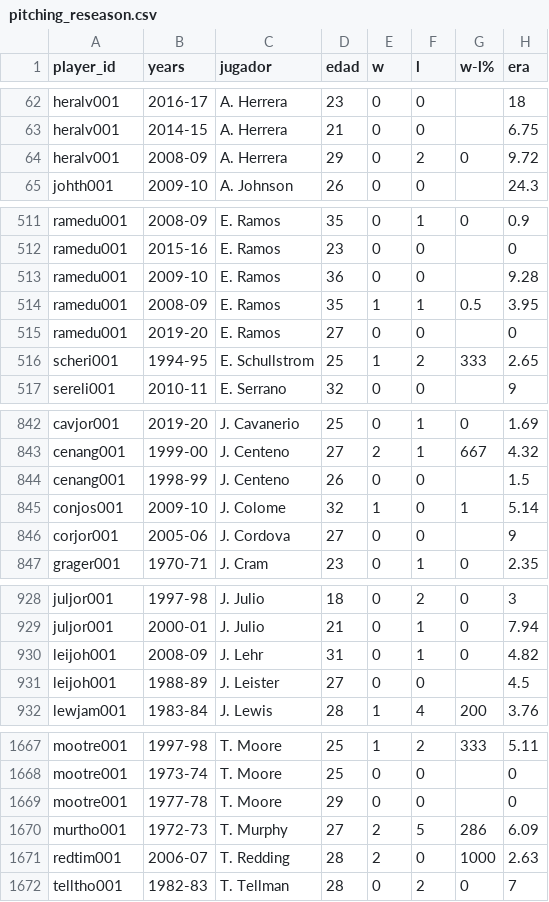
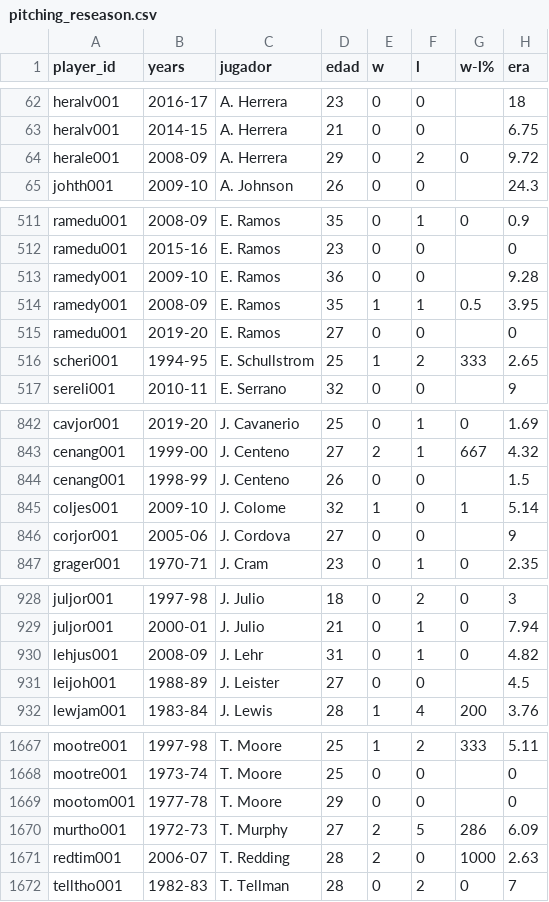
Before and after one commit to rubencholop/historic-tlg, a CSV file: data/pitching_reseason.csv, drawn as a sheet; only a part is shown, gaps mark what is left out; the diff names each change by its address in the sheet, - before the commit and + after, or states it on an @@ line.

```diff
--- a/data/pitching_reseason.csv
+++ b/data/pitching_reseason.csv
-A64 (player_id): heralv001
+A64 (player_id): herale001
-A513:A514 (player_id): ramedu001
+A513:A514 (player_id): ramedy001
-A845 (player_id): conjos001
+A845 (player_id): coljes001
-A930 (player_id): leijoh001
+A930 (player_id): lehjus001
-A1669 (player_id): mootre001
+A1669 (player_id): mootom001
```
Also changed, not shown: data/rosters_clean.csv, 1 other file.
